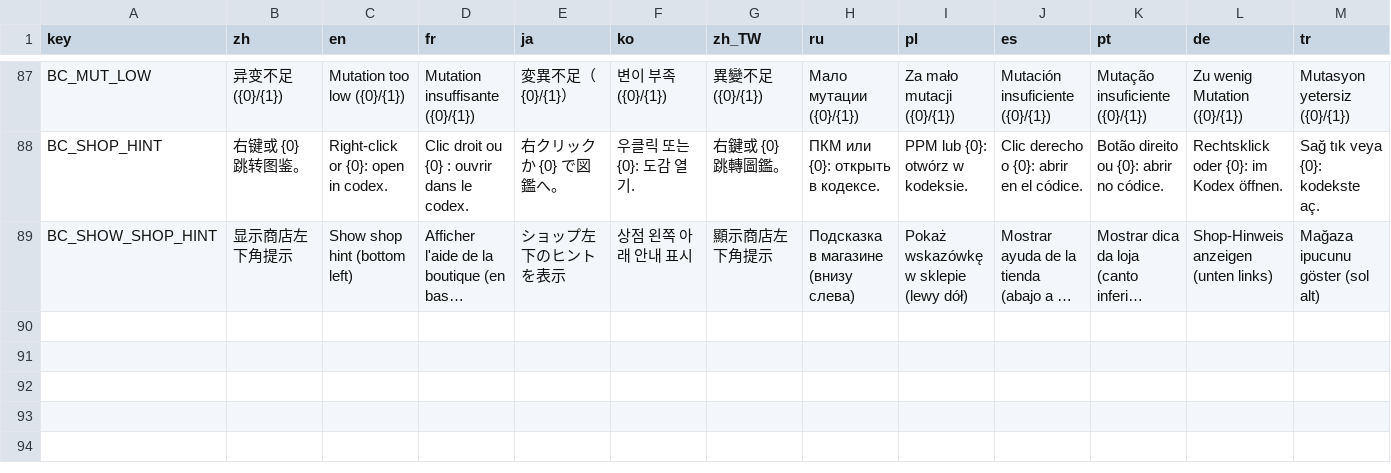
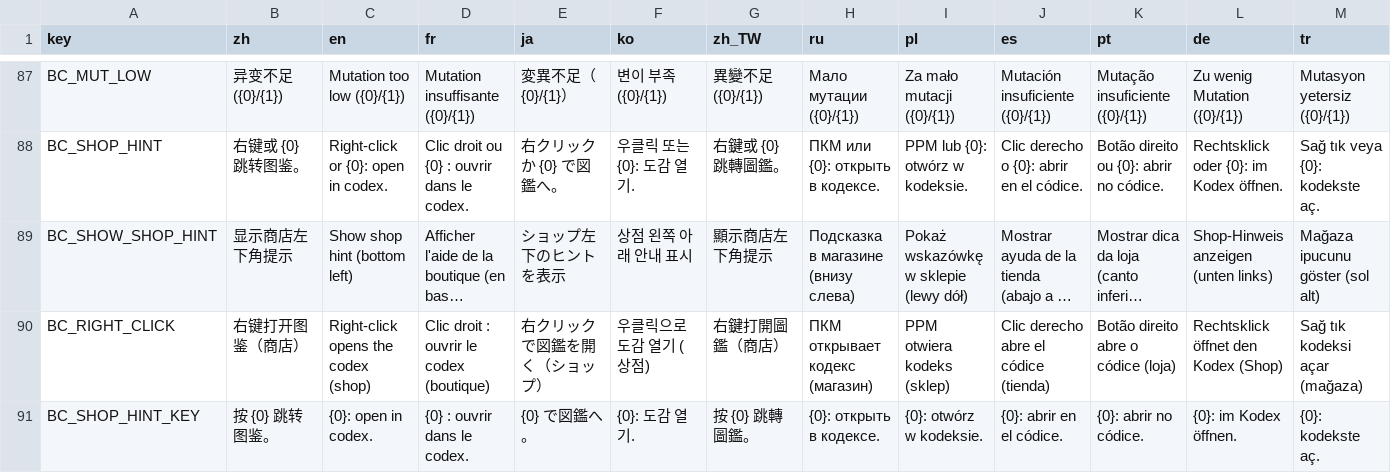
Before and after one commit to mojimoon/BrotatoMods, a CSV file: Mojimoon-BetterCodex/translations/bettercodex.csv, drawn as a sheet; only a part is shown, gaps mark what is left out; long unchanged cells end in …; rows hold the shown columns only; the diff names each change by its address in the sheet, - before the commit and + after, or states it on an @@ line.

Commit message:
update (1.1.15): setting to disable right-click in the shop (hotkey only)

```diff
--- a/Mojimoon-BetterCodex/translations/bettercodex.csv
+++ b/Mojimoon-BetterCodex/translations/bettercodex.csv
+row 90: BC_RIGHT_CLICK | 右键打开图鉴（商店） | Right-click opens the codex (shop) | Clic droit : ouvrir le codex (boutique) | 右クリックで図鑑を開く（ショップ） | 우클릭으로 도감 열기 (상점) | 右鍵打開圖鑑（商店） | ПКМ открывает кодекс (магазин) | PPM otwiera kodeks (sklep) | Clic derecho abre el códice (tienda) | Botão direito abre o códice (loja) | Rechtsklick öffnet den Kodex (Shop) | Sağ tık kodeksi açar (mağaza)
+row 91: BC_SHOP_HINT_KEY | 按 {0} 跳转图鉴。 | {0}: open in codex. | {0} : ouvrir dans le codex. | {0} で図鑑へ。 | {0}: 도감 열기. | 按 {0} 跳轉圖鑑。 | {0}: открыть в кодексе. | {0}: otwórz w kodeksie. | {0}: abrir en el códice. | {0}: abrir no códice. | {0}: im Kodex öffnen. | {0}: kodekste aç.
```
Also changed, not shown: 7 other files.
